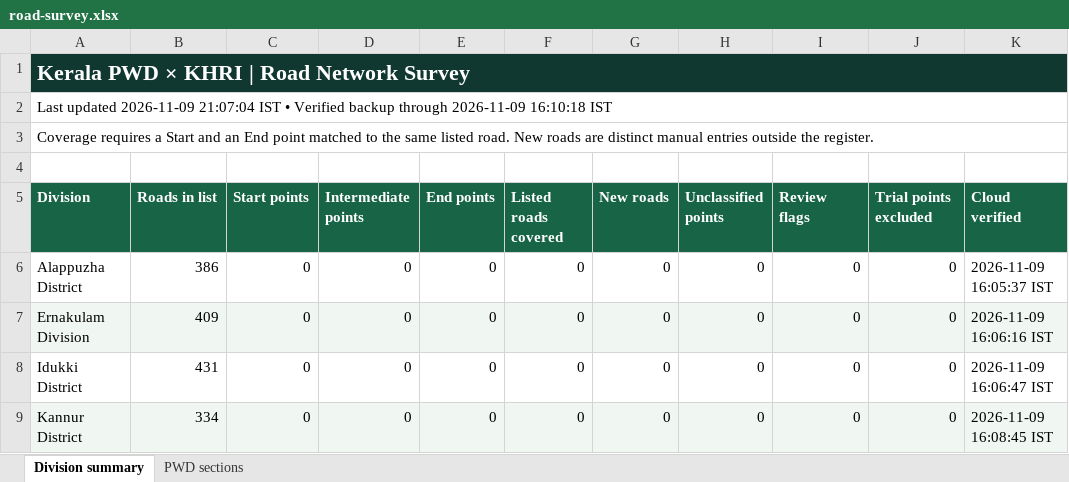
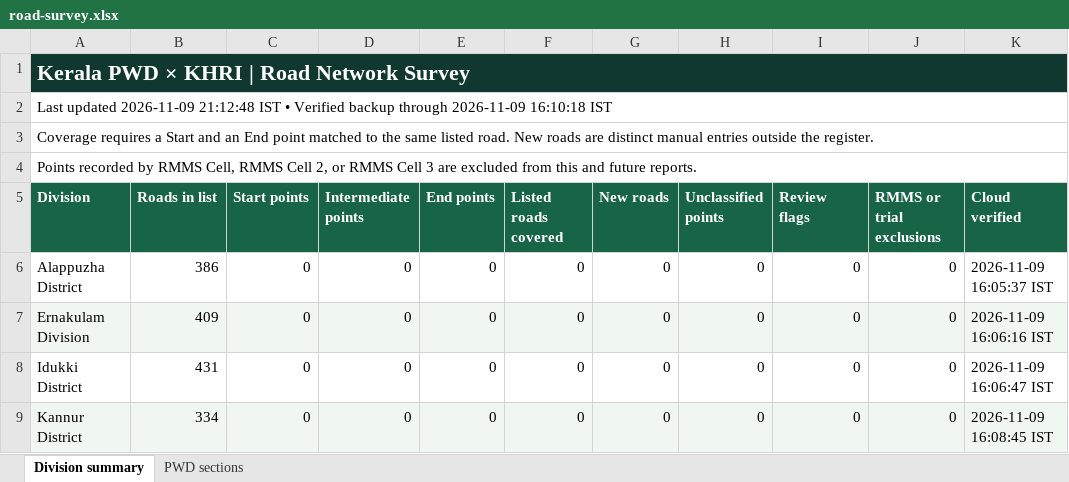
Before and after one commit to arunmohan-007/kerala-pwd-road-survey, an Excel workbook: docs/road-survey.xlsx, sheet Division summary, drawn as a sheet; only a part is shown; values as stored, in another font and other column widths than the file's, no borders; the diff names each change by its address in the sheet, - before the commit and + after, or states it on an @@ line.

Commit message:
Exclude RMMS collector accounts from survey reports

```diff
--- a/docs/road-survey.xlsx (sheet Division summary)
+++ b/docs/road-survey.xlsx (sheet Division summary)
-A2 (Division): …updated 2026-11-09 21:07:04 IST •…
+A2 (Division): …updated 2026-11-09 21:12:48 IST •…
-A4 (Division): (empty)
+A4 (Division): Points recorded by RMMS Cell, RMMS Cell 2, or RMMS Cell 3 are excluded from this and future reports.
+A4:K4 merged
-J5: Trial points excluded
+J5: RMMS or trial exclusions
```
Also changed, not shown: sheet PWD sections, 7 other files.
